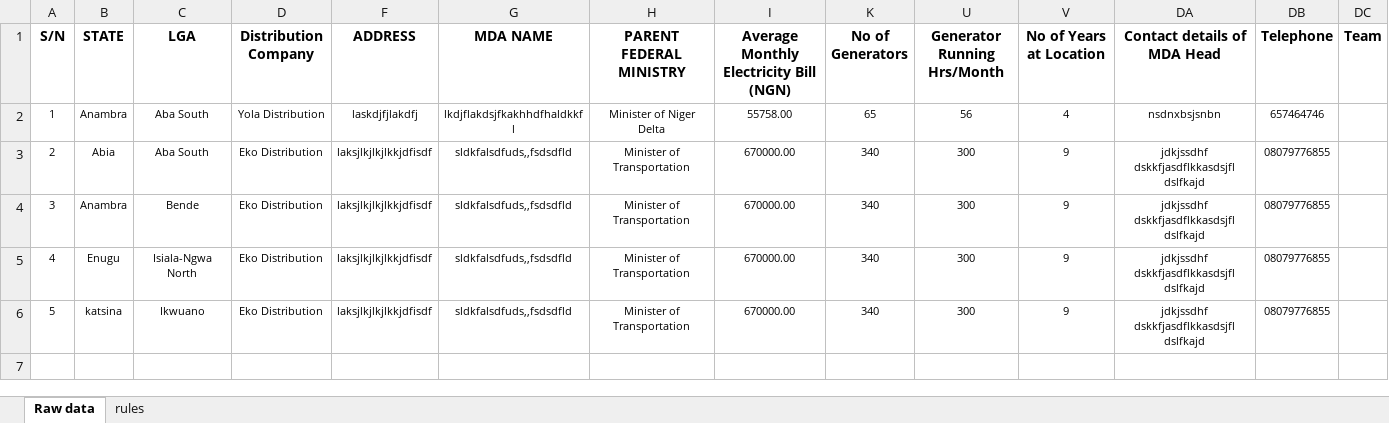
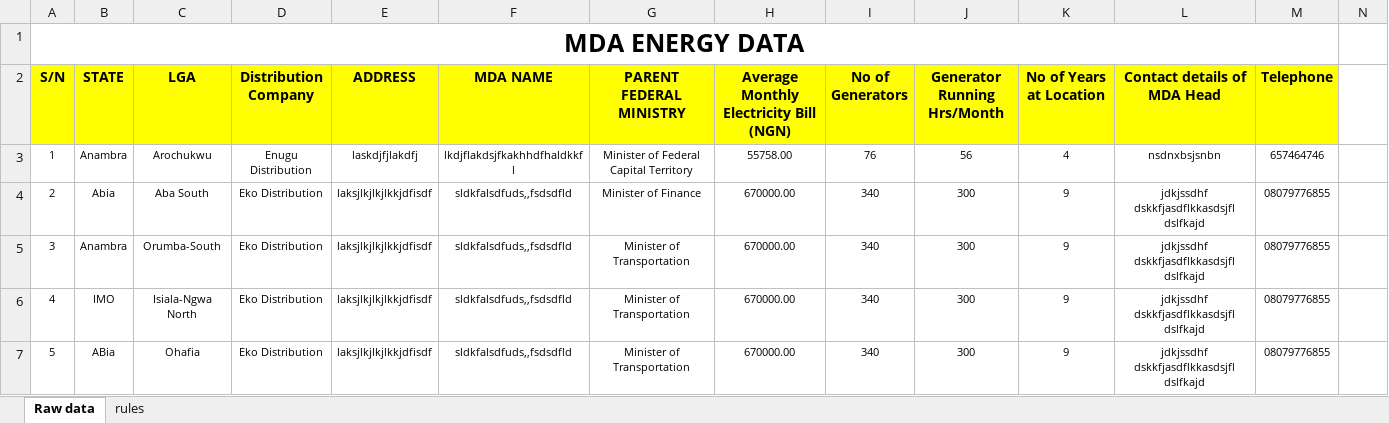
Before and after one commit to munachiani/energyaudit, an Excel workbook: public/userimages/MDAEnergyAuditSample.xlsx, sheet Raw data, drawn as a sheet; values as stored, in another font and other column widths than the file's, no borders; addresses are those after the commit; the diff names each change by its address in the sheet, - before the commit and + after, or states it on an @@ line.

```diff
--- a/public/userimages/MDAEnergyAuditSample.xlsx (sheet Raw data)
+++ b/public/userimages/MDAEnergyAuditSample.xlsx (sheet Raw data)
+row 1: MDA ENERGY DATA
-A2:M2 fill: none
+A2:M2 fill: #FFFF00
-N2: Team
+N2: (empty)
-C3 (LGA): Aba South
+C3 (LGA): Arochukwu
-D3 (Distribution Company): Yola Distribution
+D3 (Distribution Company): Enugu Distribution
-G3 (PARENT FEDERAL MINISTRY): Minister of Niger Delta
+G3 (PARENT FEDERAL MINISTRY): Minister of Federal Capital Territory
-I3 (No of Generators): 65
+I3 (No of Generators): 76
-G4 (PARENT FEDERAL MINISTRY): Minister of Transportation
+G4 (PARENT FEDERAL MINISTRY): Minister of Finance
-C5 (LGA): Bende
+C5 (LGA): Orumba-South
-B6 (STATE): Enugu
+B6 (STATE): IMO
-B7 (STATE): katsina
+B7 (STATE): ABia
-C7 (LGA): Ikwuano
+C7 (LGA): Ohafia
```
Also changed, not shown: 18 other files.
